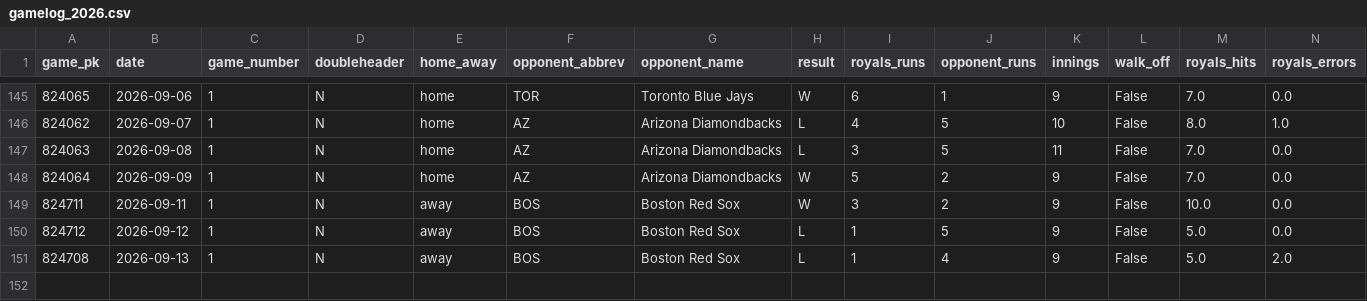
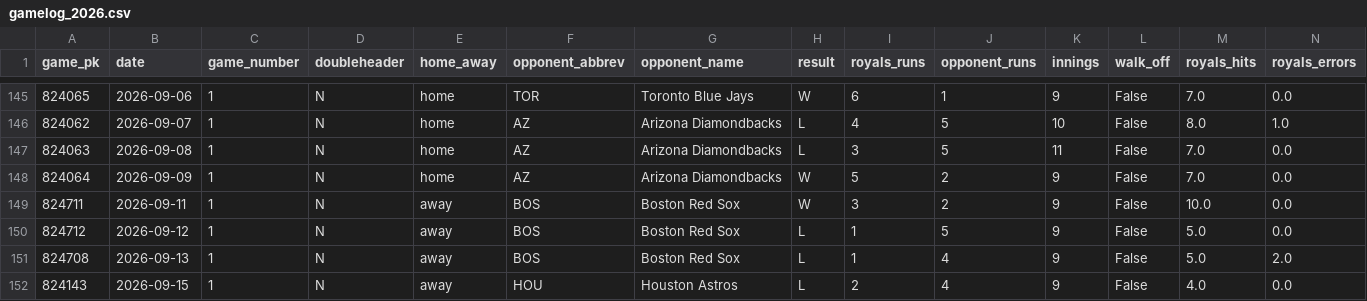
Before and after one commit to ideksec/Baseball-Thoughts, a CSV file: data/processed/royals/gamelog_2026.csv, drawn as a sheet; only a part is shown, gaps mark what is left out; rows hold the shown columns only; the diff names each change by its address in the sheet, - before the commit and + after, or states it on an @@ line.

```diff
--- a/data/processed/royals/gamelog_2026.csv
+++ b/data/processed/royals/gamelog_2026.csv
+row 152: 824143 | 2026-09-15 | 1 | N | away | HOU | Houston Astros | L | 2 | 4 | 9 | False | 4.0 | 0.0
```
Also changed, not shown: 1 other file.
